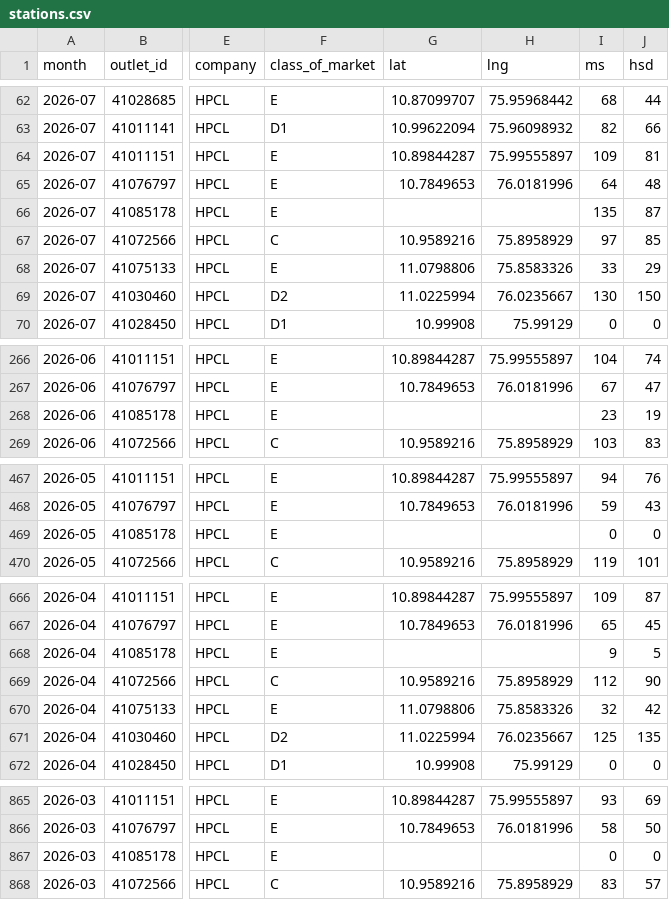
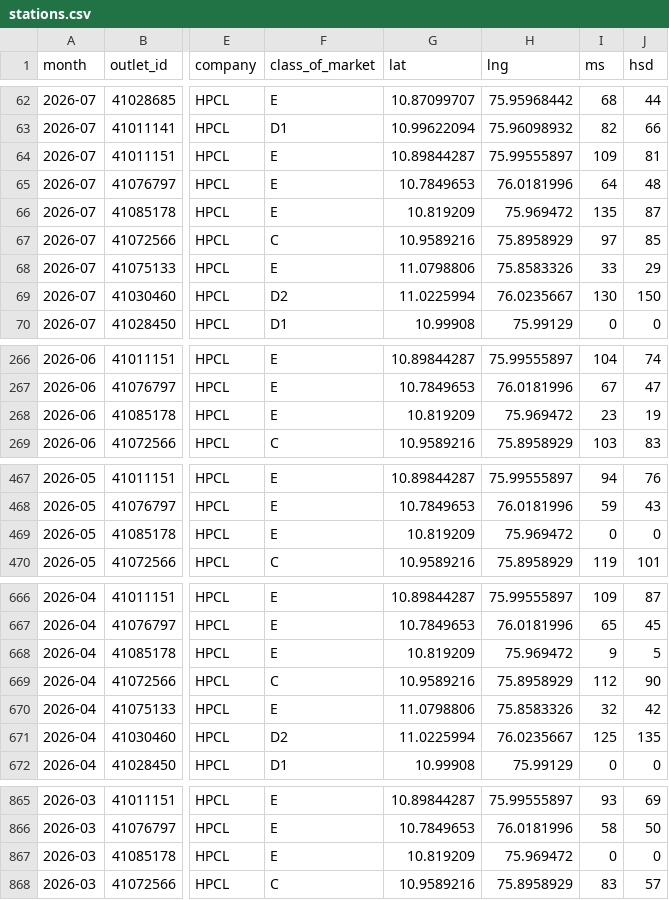
Before and after one commit to Sneakout/SalesArea, a CSV file: public/stations.csv, drawn as a sheet; only a part is shown, gaps mark what is left out; the diff covers the shown part only; the diff names each change by its address in the sheet, - before the commit and + after, or states it on an @@ line.

Commit message:
Add coordinates for Nila Petroleum station records

```diff
--- a/public/stations.csv
+++ b/public/stations.csv
-G66 (lat): (empty)
+G66 (lat): 10.819209
-H66 (lng): (empty)
+H66 (lng): 75.969472
-G268 (lat): (empty)
+G268 (lat): 10.819209
-H268 (lng): (empty)
+H268 (lng): 75.969472
-G469 (lat): (empty)
+G469 (lat): 10.819209
-H469 (lng): (empty)
+H469 (lng): 75.969472
-G668 (lat): (empty)
+G668 (lat): 10.819209
-H668 (lng): (empty)
+H668 (lng): 75.969472
-G867 (lat): (empty)
+G867 (lat): 10.819209
-H867 (lng): (empty)
+H867 (lng): 75.969472
```
Also changed, not shown: 6 edited cells elsewhere in this file, 1 other file.
